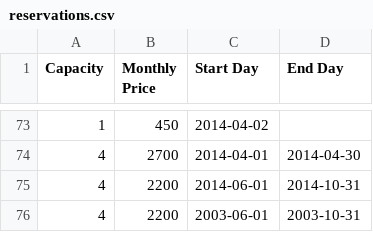
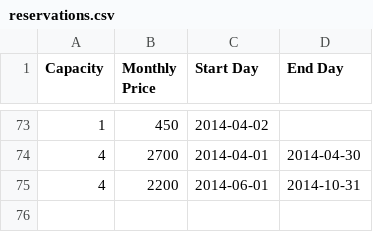
Before and after one commit to rakeshkadu14/assignment, a CSV file: reservations.csv, drawn as a sheet; only a part is shown, gaps mark what is left out; the diff names each change by its address in the sheet, - before the commit and + after, or states it on an @@ line.

```diff
--- a/reservations.csv
+++ b/reservations.csv
-row 76: 4 | 2200 | 2003-06-01 | 2003-10-31
```
